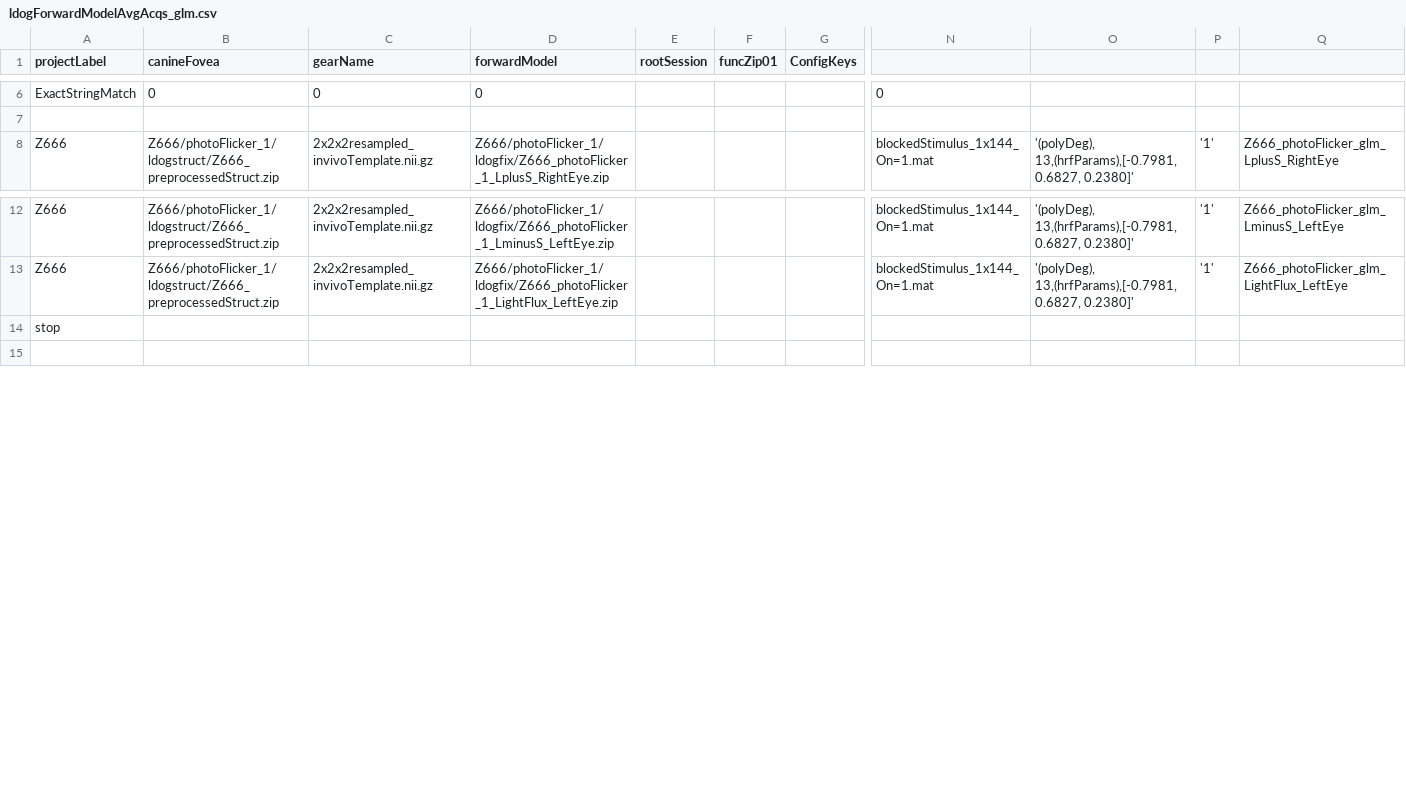
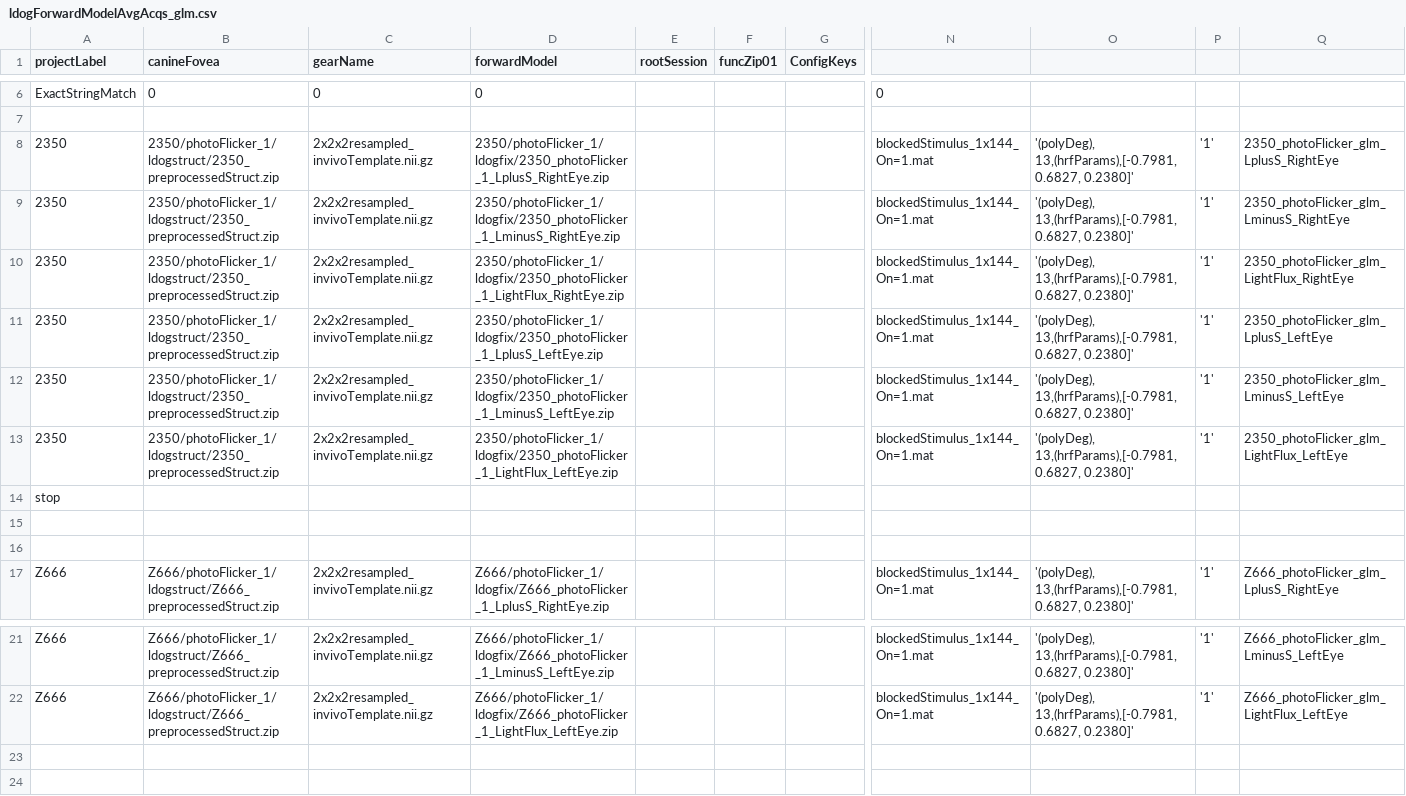
Before and after one commit to gkaguirrelab/mriLDOGAnalysis, a CSV file: submitGears/ldogForwardModelAvgAcqs_glm.csv, drawn as a sheet; only a part is shown, gaps mark what is left out; addresses are those after the commit; rows hold the shown columns only; the diff names each change by its address in the sheet, - before the commit and + after, or states it on an @@ line.

Commit message:
2350 forward model params

```diff
--- a/submitGears/ldogForwardModelAvgAcqs_glm.csv
+++ b/submitGears/ldogForwardModelAvgAcqs_glm.csv
+row 8: 2350 | 2350/photoFlicker_1/ldogstruct/2350_preprocessedStruct.zip | 2x2x2resampled_invivoTemplate.nii.gz | 2350/photoFlicker_1/ldogfix/2350_photoFlicker_1_LplusS_RightEye.zip |  |  |  | blockedStimulus_1x144_On=1.mat | '(polyDeg), 13,(hrfParams),[-0.7981, 0.6827, 0.2380]' | '1' | 2350_photoFlicker_glm_LplusS_RightEye
+row 9: 2350 | 2350/photoFlicker_1/ldogstruct/2350_preprocessedStruct.zip | 2x2x2resampled_invivoTemplate.nii.gz | 2350/photoFlicker_1/ldogfix/2350_photoFlicker_1_LminusS_RightEye.zip |  |  |  | blockedStimulus_1x144_On=1.mat | '(polyDeg), 13,(hrfParams),[-0.7981, 0.6827, 0.2380]' | '1' | 2350_photoFlicker_glm_LminusS_RightEye
+row 10: 2350 | 2350/photoFlicker_1/ldogstruct/2350_preprocessedStruct.zip | 2x2x2resampled_invivoTemplate.nii.gz | 2350/photoFlicker_1/ldogfix/2350_photoFlicker_1_LightFlux_RightEye.zip |  |  |  | blockedStimulus_1x144_On=1.mat | '(polyDeg), 13,(hrfParams),[-0.7981, 0.6827, 0.2380]' | '1' | 2350_photoFlicker_glm_LightFlux_RightEye
+row 11: 2350 | 2350/photoFlicker_1/ldogstruct/2350_preprocessedStruct.zip | 2x2x2resampled_invivoTemplate.nii.gz | 2350/photoFlicker_1/ldogfix/2350_photoFlicker_1_LplusS_LeftEye.zip |  |  |  | blockedStimulus_1x144_On=1.mat | '(polyDeg), 13,(hrfParams),[-0.7981, 0.6827, 0.2380]' | '1' | 2350_photoFlicker_glm_LplusS_LeftEye
+row 12: 2350 | 2350/photoFlicker_1/ldogstruct/2350_preprocessedStruct.zip | 2x2x2resampled_invivoTemplate.nii.gz | 2350/photoFlicker_1/ldogfix/2350_photoFlicker_1_LminusS_LeftEye.zip |  |  |  | blockedStimulus_1x144_On=1.mat | '(polyDeg), 13,(hrfParams),[-0.7981, 0.6827, 0.2380]' | '1' | 2350_photoFlicker_glm_LminusS_LeftEye
+row 13: 2350 | 2350/photoFlicker_1/ldogstruct/2350_preprocessedStruct.zip | 2x2x2resampled_invivoTemplate.nii.gz | 2350/photoFlicker_1/ldogfix/2350_photoFlicker_1_LightFlux_LeftEye.zip |  |  |  | blockedStimulus_1x144_On=1.mat | '(polyDeg), 13,(hrfParams),[-0.7981, 0.6827, 0.2380]' | '1' | 2350_photoFlicker_glm_LightFlux_LeftEye
+row 14: stop
+row 15: (empty)
+row 16: (empty)
-A23 (projectLabel): stop
+A23 (projectLabel): (empty)
```
